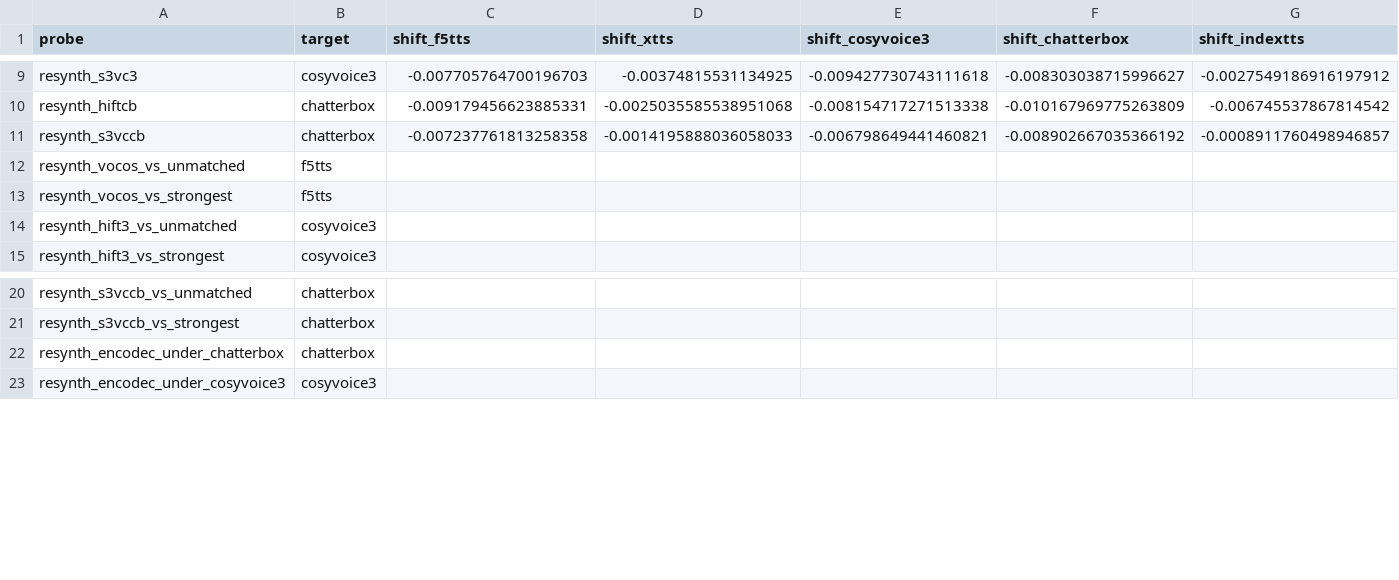
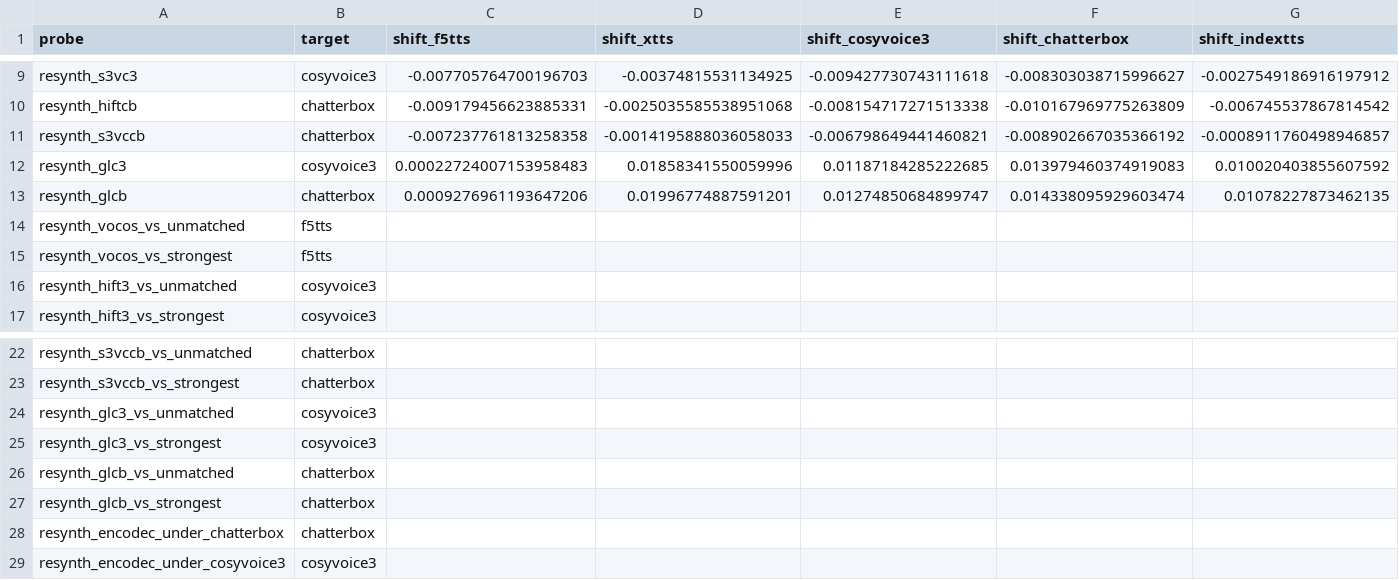
Before and after one commit to Firminwoo1015/tts-source-tracing, a CSV file: results/final/centroid2_wavlm_L0.csv, drawn as a sheet; only a part is shown, gaps mark what is left out; rows hold the shown columns only; the diff names each change by its address in the sheet, - before the commit and + after, or states it on an @@ line.

```diff
--- a/results/final/centroid2_wavlm_L0.csv
+++ b/results/final/centroid2_wavlm_L0.csv
+row 12: resynth_glc3 | cosyvoice3 | 0.00022724007153958483 | 0.01858341550059996 | 0.01187184285222685 | 0.013979460374919083 | 0.010020403855607592
+row 13: resynth_glcb | chatterbox | 0.0009276961193647206 | 0.01996774887591201 | 0.01274850684899747 | 0.014338095929603474 | 0.01078227873462135
+row 24: resynth_glc3_vs_unmatched | cosyvoice3
+row 25: resynth_glc3_vs_strongest | cosyvoice3
+row 26: resynth_glcb_vs_unmatched | chatterbox
+row 27: resynth_glcb_vs_strongest | chatterbox
```
Also changed, not shown: results/final/centroid2_w2vbert_L19.csv, results/final/centroid2_wavlm_tn_L0.csv, 25 other files.
